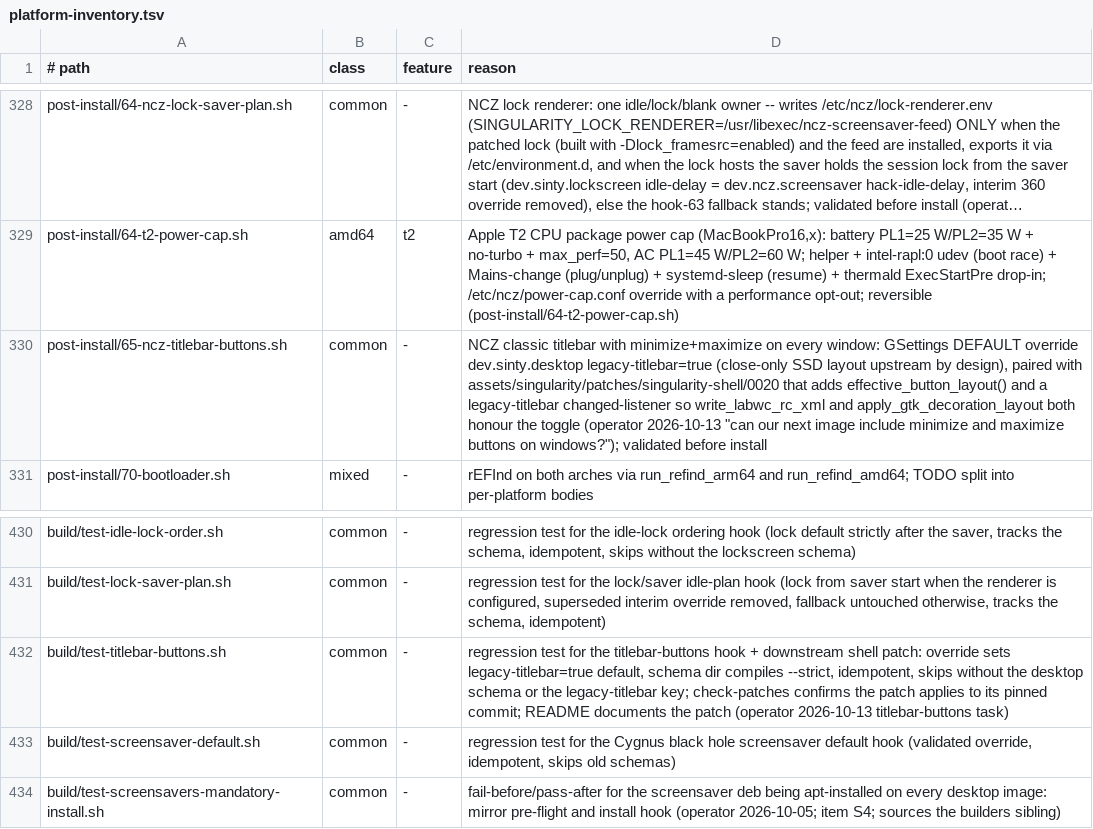
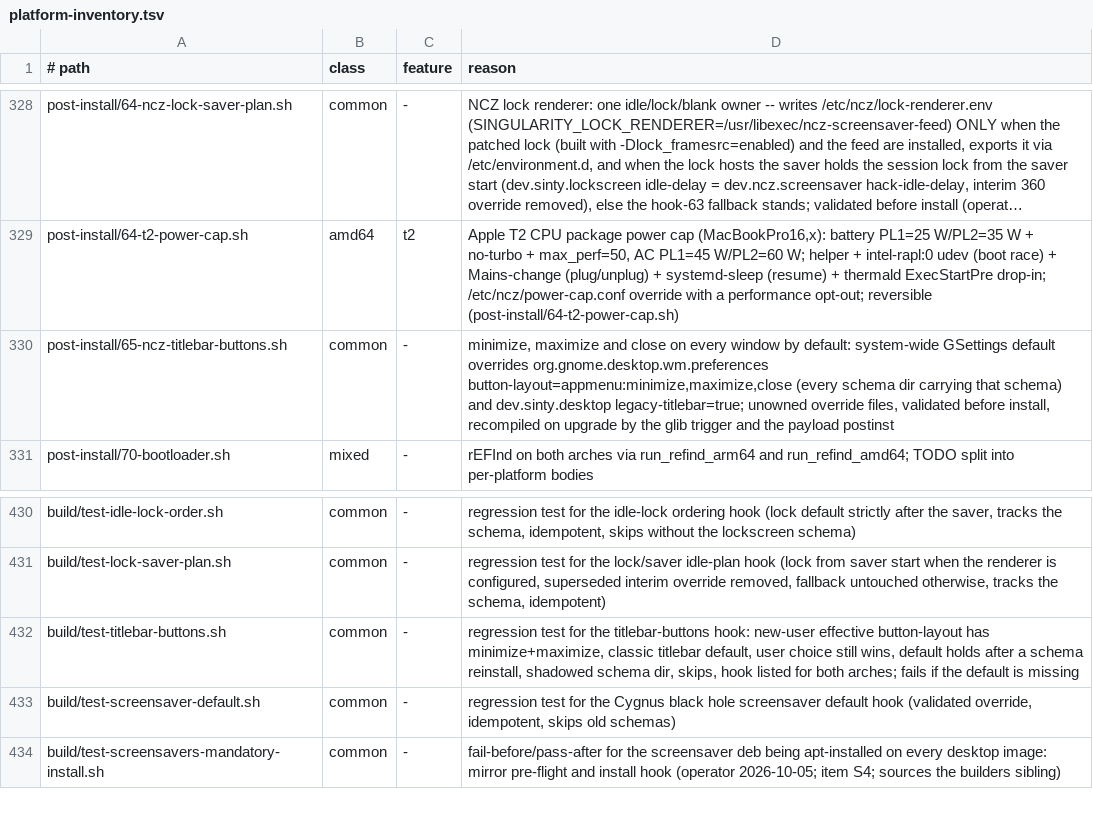
Before and after one commit to ncz-os/cix-installer, a TSV file: docs/platform-inventory.tsv, drawn as a sheet; only a part is shown, gaps mark what is left out; long unchanged cells end in …; the diff names each change by its address in the sheet, - before the commit and + after, or states it on an @@ line.

Commit message:
titlebar: minimize and maximize buttons as the system-wide default
Every window-button path in the Singularity desktop (libsingularity static
titlebar and hover controls, labwc server-side decorations, GTK decoration
layout) reads org.gnome.desktop.wm.preferences button-layout, whose upstream
default is close only. Hook 65 now installs a schema override setting it to
appmenu:minimize,maximize,close in every schema dir that carries that
schema, alongside the legacy-titlebar default. The override files are not
package-owned and are recompiled on upgrade; a user's choice in Settings
still wins.

The shell patch that forced the layout whenever legacy-titlebar was on is
dropped: the schema default covers the same windows, and the patch ignored
the user's minimize/maximize choice.

build/test-titlebar-buttons.sh checks the effective new-user default through
GSettings and fails when it is missing; wired into make parity. README,
zh-CN README and release notes mention the default.

```diff
--- a/docs/platform-inventory.tsv
+++ b/docs/platform-inventory.tsv
-D330 (reason): NCZ classic titlebar with minimize+maximize on every window: GSettings DEFAULT override dev.sinty.desktop legacy-titlebar=true (close-only SSD layout upstream by design), paired with assets/singularity/patches/singularity-shell/0020 that adds effective_button_layout() and a legacy-titlebar changed-listener so write_labwc_rc_xml and apply_gtk_decoration_layout both honour the toggle (operator 2026-10-13 "can our next image include minimize and maximize buttons on windows?"); validated before install
+D330 (reason): minimize, maximize and close on every window by default: system-wide GSettings default overrides org.gnome.desktop.wm.preferences button-layout=appmenu:minimize,maximize,close (every schema dir carrying that schema) and dev.sinty.desktop legacy-titlebar=true; unowned override files, validated before install, recompiled on upgrade by the glib trigger and the payload postinst
-D432 (reason): …the titlebar-buttons hook + downstream shell patch: override sets legacy-titlebar=true default, schema dir compiles --strict, idempotent, skips without the desktop schema or the legacy-titlebar key; check-patches confirms the patch applies to its pinned commit; README documents the patch (operator 2026-10-13 titlebar-buttons task)
+D432 (reason): …the titlebar-buttons hook: new-user effective button-layout has minimize+maximize, classic titlebar default, user choice still wins, default holds after a schema reinstall, shadowed schema dir, skips, hook listed for both arches; fails if the default is missing
```
Also changed, not shown: 8 other files.
